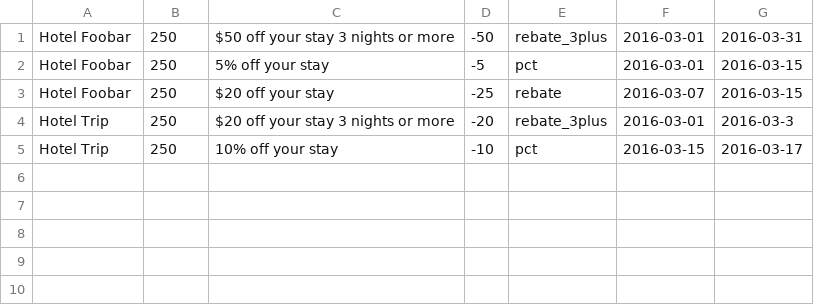
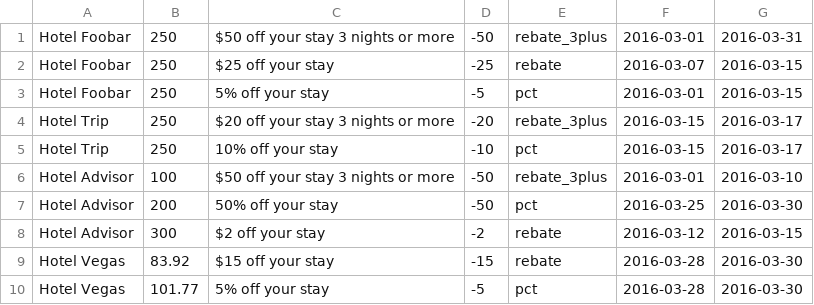
Before and after one commit to harshjain30/hotel-deals, a CSV file: deals.csv, drawn as a sheet.

```diff
--- a/deals.csv
+++ b/deals.csv
@@ -1,5 +1,10 @@
 Hotel Foobar,250,$50 off your stay 3 nights or more,-50,rebate_3plus,2016-03-01,2016-03-31
+Hotel Foobar,250,$25 off your stay,-25,rebate,2016-03-07,2016-03-15
 Hotel Foobar,250,5% off your stay,-5,pct,2016-03-01,2016-03-15
-Hotel Foobar,250,$20 off your stay,-25,rebate,2016-03-07,2016-03-15
-Hotel Trip,250,$20 off your stay 3 nights or more,-20,rebate_3plus,2016-03-01,2016-03-3
+Hotel Trip,250,$20 off your stay 3 nights or more,-20,rebate_3plus,2016-03-15,2016-03-17
 Hotel Trip,250,10% off your stay,-10,pct,2016-03-15,2016-03-17
+Hotel Advisor,100,$50 off your stay 3 nights or more,-50,rebate_3plus,2016-03-01,2016-03-10
+Hotel Advisor,200,50% off your stay,-50,pct,2016-03-25,2016-03-30
+Hotel Advisor,300,$2 off your stay,-2,rebate,2016-03-12,2016-03-15
+Hotel Vegas,83.92,$15 off your stay,-15,rebate,2016-03-28,2016-03-30
+Hotel Vegas,101.77,5% off your stay,-5,pct,2016-03-28,2016-03-30
```
Also changed, not shown: 3 other files.
